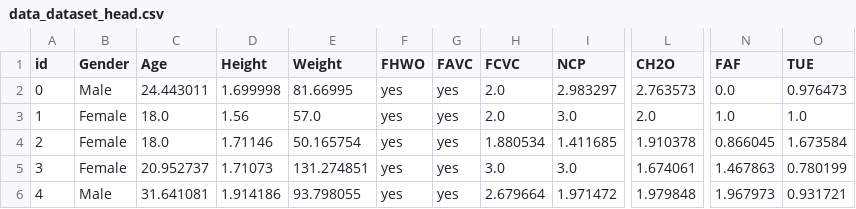
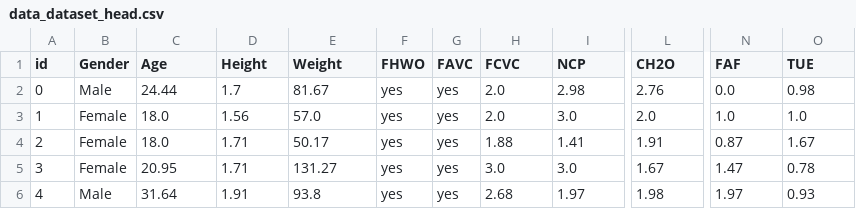
Before and after one commit to SHREYA-1103/Obesity-risk-analysis, a CSV file: report/tables/data_dataset_head.csv, drawn as a sheet; only a part is shown, gaps mark what is left out; the diff names each change by its address in the sheet, - before the commit and + after, or states it on an @@ line.

```diff
--- a/report/tables/data_dataset_head.csv
+++ b/report/tables/data_dataset_head.csv
-C2 (Age): 24.443011
+C2 (Age): 24.44
-D2 (Height): 1.699998
+D2 (Height): 1.7
-E2 (Weight): 81.66995
+E2 (Weight): 81.67
-I2 (NCP): 2.983297
+I2 (NCP): 2.98
-L2 (CH2O): 2.763573
+L2 (CH2O): 2.76
-O2 (TUE): 0.976473
+O2 (TUE): 0.98
-D4 (Height): 1.71146
+D4 (Height): 1.71
-E4 (Weight): 50.165754
+E4 (Weight): 50.17
-H4 (FCVC): 1.880534
+H4 (FCVC): 1.88
-I4 (NCP): 1.411685
+I4 (NCP): 1.41
-L4 (CH2O): 1.910378
+L4 (CH2O): 1.91
-N4 (FAF): 0.866045
+N4 (FAF): 0.87
-O4 (TUE): 1.673584
+O4 (TUE): 1.67
-C5 (Age): 20.952737
+C5 (Age): 20.95
-D5 (Height): 1.71073
+D5 (Height): 1.71
-E5 (Weight): 131.274851
+E5 (Weight): 131.27
-L5 (CH2O): 1.674061
+L5 (CH2O): 1.67
-N5 (FAF): 1.467863
+N5 (FAF): 1.47
-O5 (TUE): 0.780199
+O5 (TUE): 0.78
-C6 (Age): 31.641081
+C6 (Age): 31.64
-D6 (Height): 1.914186
+D6 (Height): 1.91
-E6 (Weight): 93.798055
+E6 (Weight): 93.8
-H6 (FCVC): 2.679664
+H6 (FCVC): 2.68
-I6 (NCP): 1.971472
+I6 (NCP): 1.97
-L6 (CH2O): 1.979848
+L6 (CH2O): 1.98
-N6 (FAF): 1.967973
+N6 (FAF): 1.97
-O6 (TUE): 0.931721
+O6 (TUE): 0.93
```
Also changed, not shown: report/tables/data_dataset_describe.csv, 8 other files.
